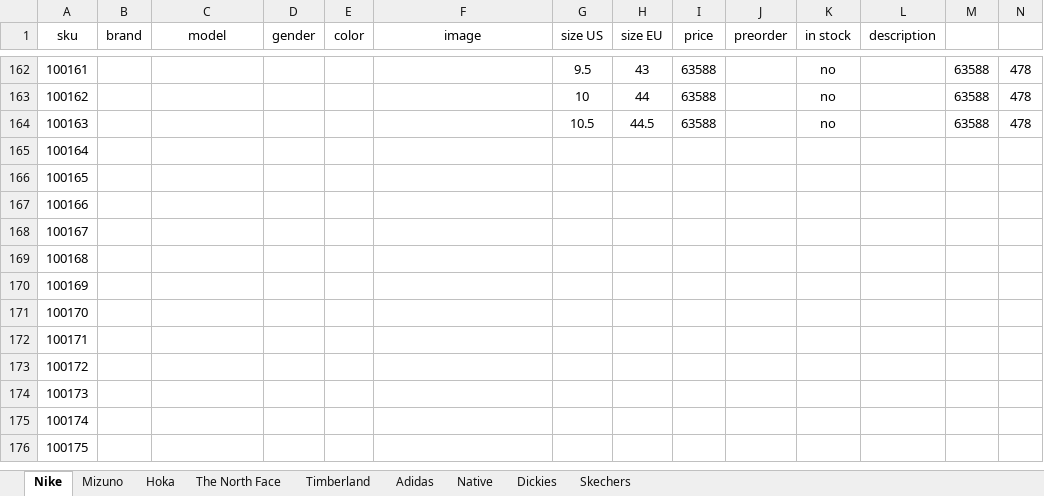
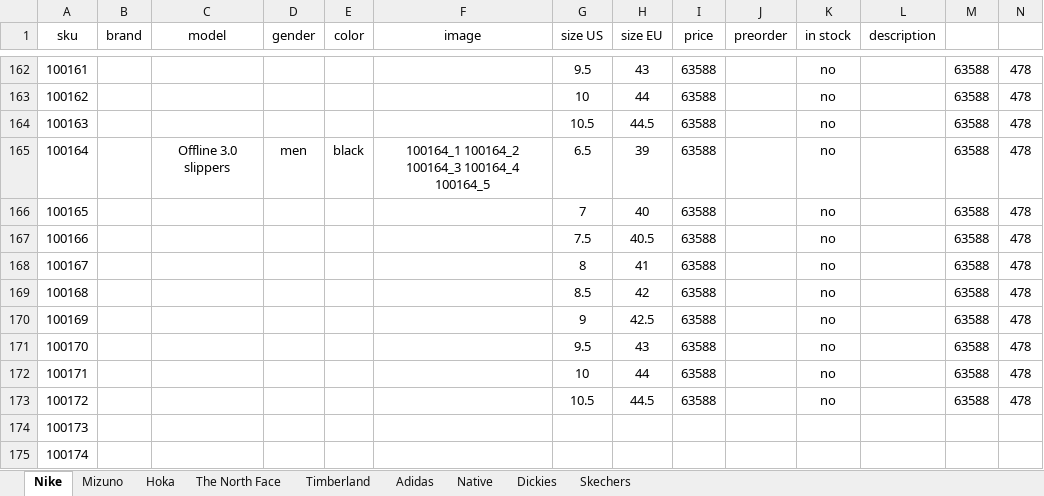
Before and after one commit to dauralio-cell/jmd_store, an Excel workbook: data/catalog.xlsx, sheet Nike, drawn as a sheet; only a part is shown, gaps mark what is left out; the shorter side is filled out with more unchanged rows; values as stored, in another font and other column widths than the file's, no borders; the diff names each change by its address in the sheet, - before the commit and + after, or states it on an @@ line.

Commit message:
08.12 5

```diff
--- a/data/catalog.xlsx (sheet Nike)
+++ b/data/catalog.xlsx (sheet Nike)
-C165 (model): (empty)
+C165 (model): Offline 3.0 slippers
-D165 (gender): (empty)
+D165 (gender): men
-E165 (color): (empty)
+E165 (color): black
-F165 (image): (empty)
+F165 (image): 100164_1 100164_2 100164_3 100164_4 100164_5
-G165 (size US): (empty)
+G165 (size US): 6.5
-H165 (size EU): (empty)
+H165 (size EU): 39
-I165:I173 (price): (empty)
+I165:I173 (price): 63588
-K165:K173 (in stock): (empty)
+K165:K173 (in stock): no
-M165:M173: (empty)
+M165:M173: 63588
-N165:N173: (empty)
+N165:N173: 478
-G166 (size US): (empty)
+G166 (size US): 7
-H166 (size EU): (empty)
+H166 (size EU): 40
-G167 (size US): (empty)
+G167 (size US): 7.5
-H167 (size EU): (empty)
+H167 (size EU): 40.5
-G168 (size US): (empty)
+G168 (size US): 8
-H168 (size EU): (empty)
+H168 (size EU): 41
-G169 (size US): (empty)
+G169 (size US): 8.5
-H169 (size EU): (empty)
+H169 (size EU): 42
-G170 (size US): (empty)
+G170 (size US): 9
-H170 (size EU): (empty)
+H170 (size EU): 42.5
-G171 (size US): (empty)
+G171 (size US): 9.5
-H171 (size EU): (empty)
+H171 (size EU): 43
-G172 (size US): (empty)
+G172 (size US): 10
-H172 (size EU): (empty)
+H172 (size EU): 44
-G173 (size US): (empty)
+G173 (size US): 10.5
-H173 (size EU): (empty)
+H173 (size EU): 44.5
```
